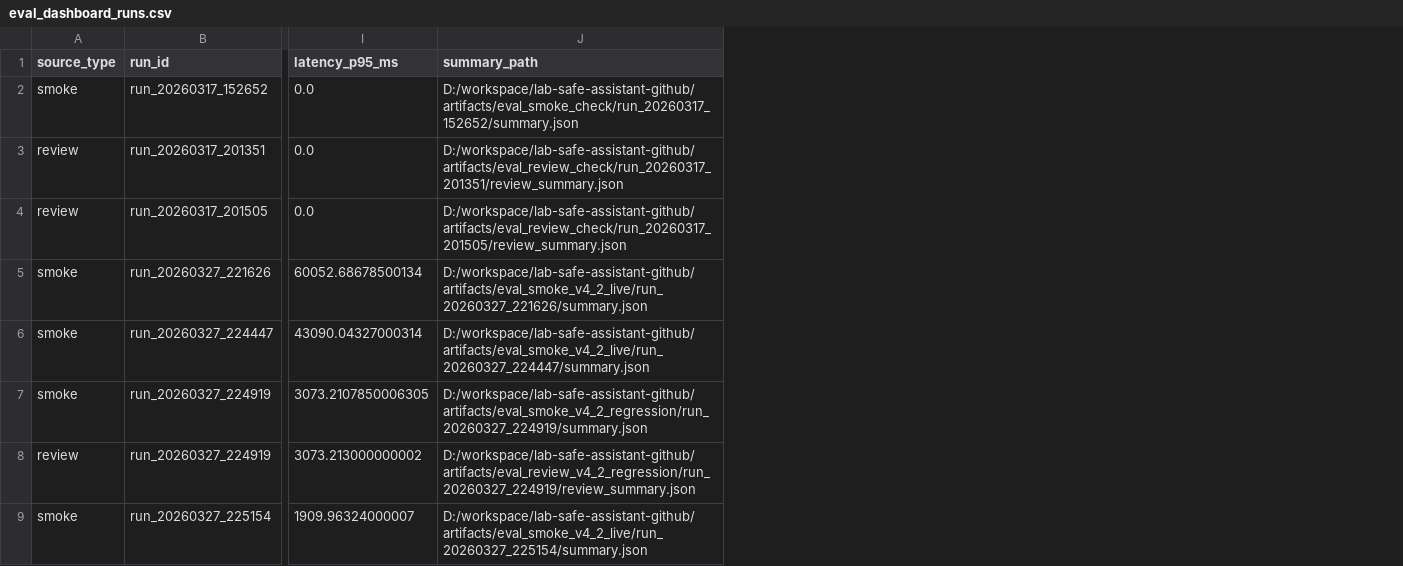
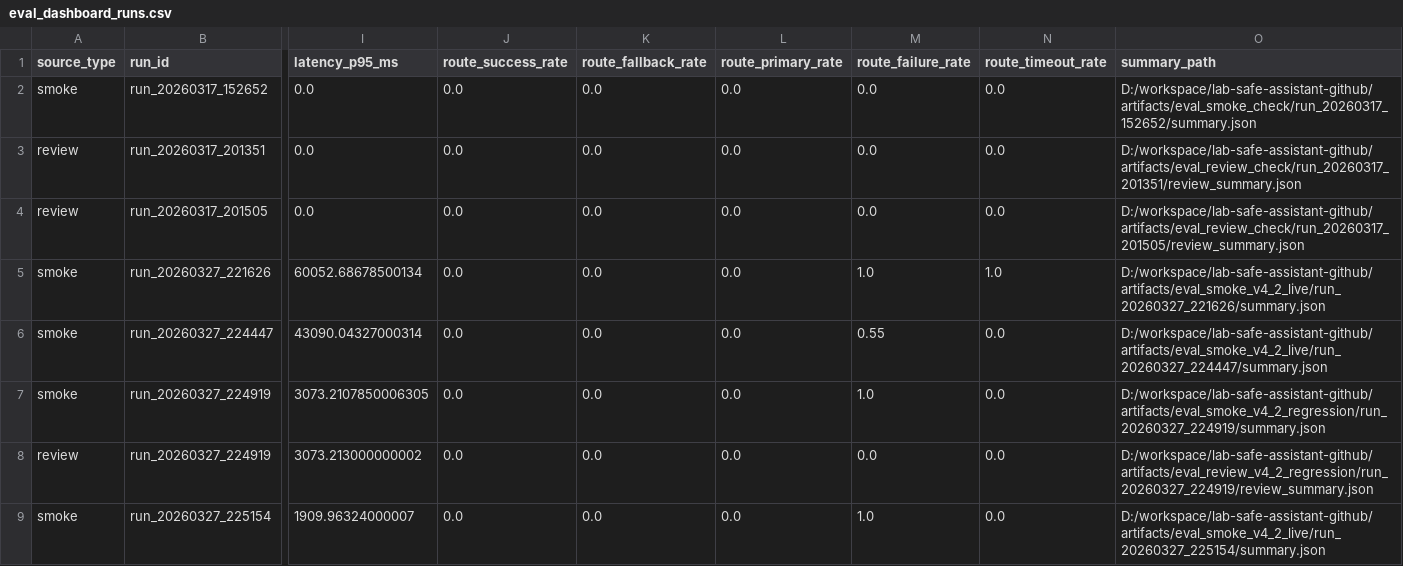
Before and after one commit to leilehuimieba/lab-safety-assistant, a CSV file: docs/eval/eval_dashboard_runs.csv, drawn as a sheet; only a part is shown, gaps mark what is left out; the diff names each change by its address in the sheet, - before the commit and + after, or states it on an @@ line.

Commit message:
feat(gate): split route-health and quality gating with response_route buckets

```diff
--- a/docs/eval/eval_dashboard_runs.csv
+++ b/docs/eval/eval_dashboard_runs.csv
+column J (route_success_rate), rows 2-9: all 0.0
+column K (route_fallback_rate), rows 2-9: all 0.0
+column L (route_primary_rate), rows 2-9: all 0.0
+column M (route_failure_rate), rows 2-9: 0.0 | 0.0 | 0.0 | 1.0 | 0.55 | 1.0 | 0.0 | 1.0
+column N (route_timeout_rate), rows 2-9: 0.0 | 0.0 | 0.0 | 1.0 | 0.0 | 0.0 | 0.0 | 0.0
```
Also changed, not shown: 9 other files.
